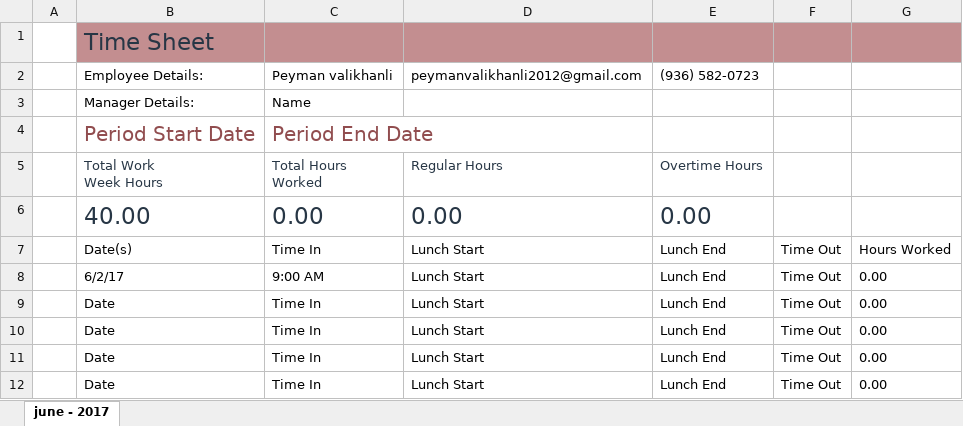
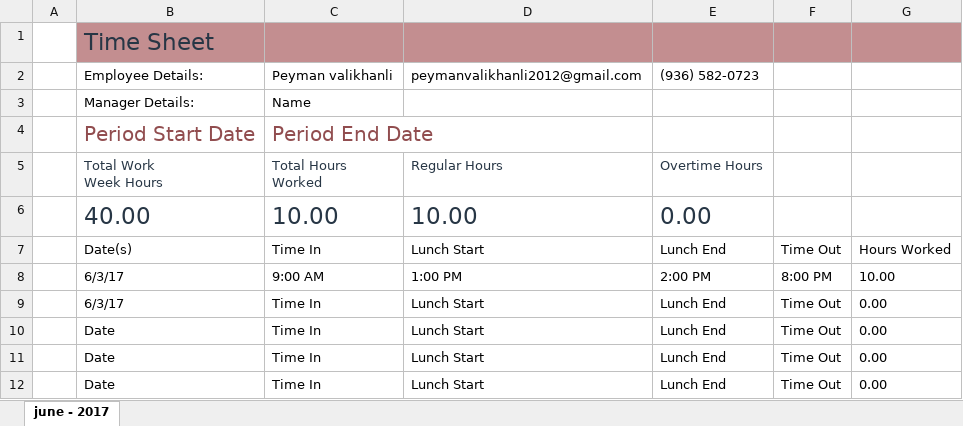
Before and after one commit to p3web/school_panel_2017-june-1_z, an Excel workbook: documentation/timing/Time Sheet1.xlsx, sheet june - 2017, drawn as a sheet; values as stored, in another font and other column widths than the file's, no borders; table styles not drawn; removed rows and columns are numbered as before the commit, all else as after; the diff names each change by its address in the sheet, - before the commit and + after, or states it on an @@ line.

Commit message:
set work timing

```diff
--- a/documentation/timing/Time Sheet1.xlsx (sheet june - 2017)
+++ b/documentation/timing/Time Sheet1.xlsx (sheet june - 2017)
-C6: 0.00
+C6: 10.00
-D6: 0.00
+D6: 10.00
-row 8:  | 6/2/17 | 9:00 AM | Lunch Start | Lunch End | Time Out | 0.00
+row 8:  | 6/3/17 | 9:00 AM | 1:00 PM | 2:00 PM | 8:00 PM | 10.00
-B9: Date
+B9: 6/3/17
```
